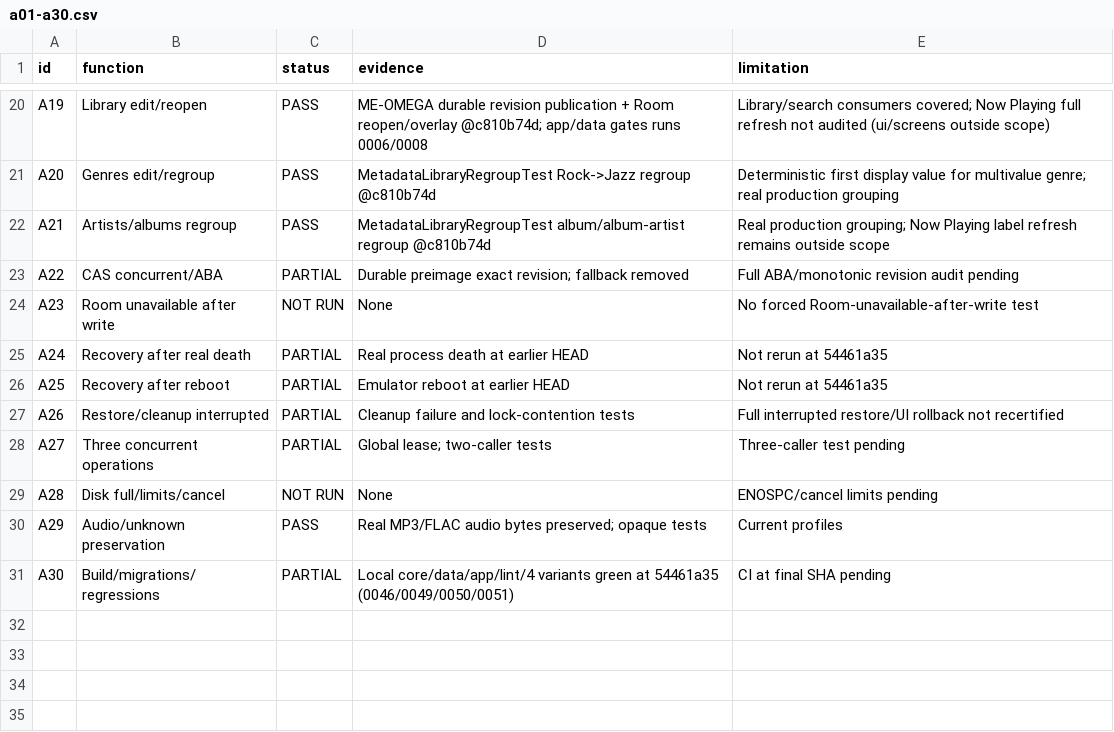
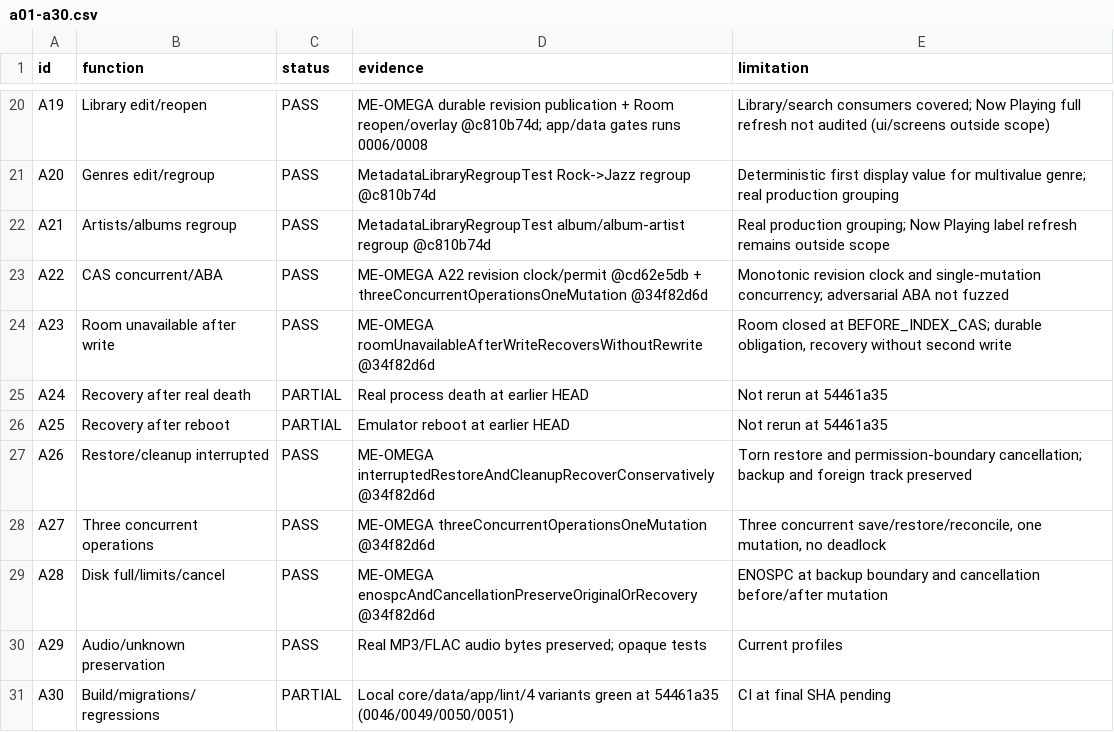
Before and after one commit to pitydah/michi-music-mobile, a CSV file: me14-evidence/a01-a30.csv, drawn as a sheet; only a part is shown, gaps mark what is left out.

Commit message:
docs(evidence): certify save resilience and concurrency

```diff
--- a/me14-evidence/a01-a30.csv
+++ b/me14-evidence/a01-a30.csv
@@ -22,9 +22,9 @@
 "A21","Artists/albums regroup","PASS","MetadataLibraryRegroupTest album/album-artist regroup @c810b74d","Real production grouping; Now Playing label refresh remains outside scope"
-"A22","CAS concurrent/ABA","PARTIAL","Durable preimage exact revision; fallback removed","Full ABA/monotonic revision audit pending"
-"A23","Room unavailable after write","NOT RUN","None","No forced Room-unavailable-after-write test"
+"A22","CAS concurrent/ABA","PASS","ME-OMEGA A22 revision clock/permit @cd62e5db + threeConcurrentOperationsOneMutation @34f82d6d","Monotonic revision clock and single-mutation concurrency; adversarial ABA not fuzzed"
+"A23","Room unavailable after write","PASS","ME-OMEGA roomUnavailableAfterWriteRecoversWithoutRewrite @34f82d6d","Room closed at BEFORE_INDEX_CAS; durable obligation, recovery without second write"
 "A24","Recovery after real death","PARTIAL","Real process death at earlier HEAD","Not rerun at 54461a35"
 "A25","Recovery after reboot","PARTIAL","Emulator reboot at earlier HEAD","Not rerun at 54461a35"
-"A26","Restore/cleanup interrupted","PARTIAL","Cleanup failure and lock-contention tests","Full interrupted restore/UI rollback not recertified"
-"A27","Three concurrent operations","PARTIAL","Global lease; two-caller tests","Three-caller test pending"
-"A28","Disk full/limits/cancel","NOT RUN","None","ENOSPC/cancel limits pending"
+"A26","Restore/cleanup interrupted","PASS","ME-OMEGA interruptedRestoreAndCleanupRecoverConservatively @34f82d6d","Torn restore and permission-boundary cancellation; backup and foreign track preserved"
+"A27","Three concurrent operations","PASS","ME-OMEGA threeConcurrentOperationsOneMutation @34f82d6d","Three concurrent save/restore/reconcile, one mutation, no deadlock"
+"A28","Disk full/limits/cancel","PASS","ME-OMEGA enospcAndCancellationPreserveOriginalOrRecovery @34f82d6d","ENOSPC at backup boundary and cancellation before/after mutation"
 "A29","Audio/unknown preservation","PASS","Real MP3/FLAC audio bytes preserved; opaque tests","Current profiles"
```
